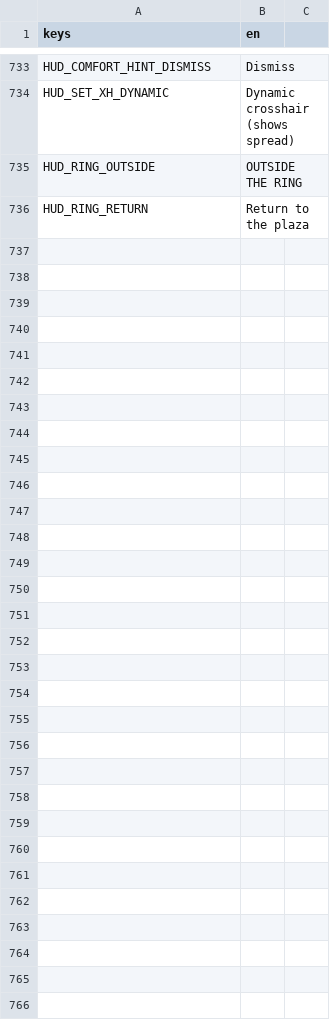
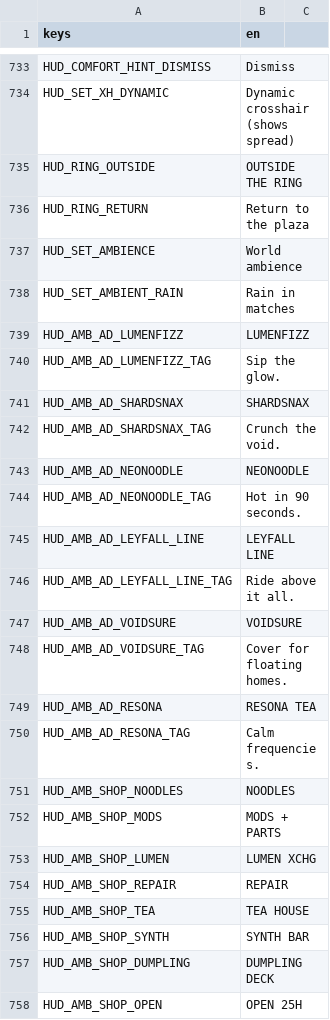
Before and after one commit to LetsManu/Cybergram, a CSV file: assets/localization/hud.csv, drawn as a sheet; only a part is shown, gaps mark what is left out; the diff names each change by its address in the sheet, - before the commit and + after, or states it on an @@ line.

```diff
--- a/assets/localization/hud.csv
+++ b/assets/localization/hud.csv
+row 737: HUD_SET_AMBIENCE | World ambience
+row 738: HUD_SET_AMBIENT_RAIN | Rain in matches
+row 739: HUD_AMB_AD_LUMENFIZZ | LUMENFIZZ
+row 740: HUD_AMB_AD_LUMENFIZZ_TAG | Sip the glow.
+row 741: HUD_AMB_AD_SHARDSNAX | SHARDSNAX
+row 742: HUD_AMB_AD_SHARDSNAX_TAG | Crunch the void.
+row 743: HUD_AMB_AD_NEONOODLE | NEONOODLE
+row 744: HUD_AMB_AD_NEONOODLE_TAG | Hot in 90 seconds.
+row 745: HUD_AMB_AD_LEYFALL_LINE | LEYFALL LINE
+row 746: HUD_AMB_AD_LEYFALL_LINE_TAG | Ride above it all.
+row 747: HUD_AMB_AD_VOIDSURE | VOIDSURE
+row 748: HUD_AMB_AD_VOIDSURE_TAG | Cover for floating homes.
+row 749: HUD_AMB_AD_RESONA | RESONA TEA
+row 750: HUD_AMB_AD_RESONA_TAG | Calm frequencies.
+row 751: HUD_AMB_SHOP_NOODLES | NOODLES
+row 752: HUD_AMB_SHOP_MODS | MODS + PARTS
+row 753: HUD_AMB_SHOP_LUMEN | LUMEN XCHG
+row 754: HUD_AMB_SHOP_REPAIR | REPAIR
+row 755: HUD_AMB_SHOP_TEA | TEA HOUSE
+row 756: HUD_AMB_SHOP_SYNTH | SYNTH BAR
+row 757: HUD_AMB_SHOP_DUMPLING | DUMPLING DECK
+row 758: HUD_AMB_SHOP_OPEN | OPEN 25H
```
Also changed, not shown: 32 other files.
